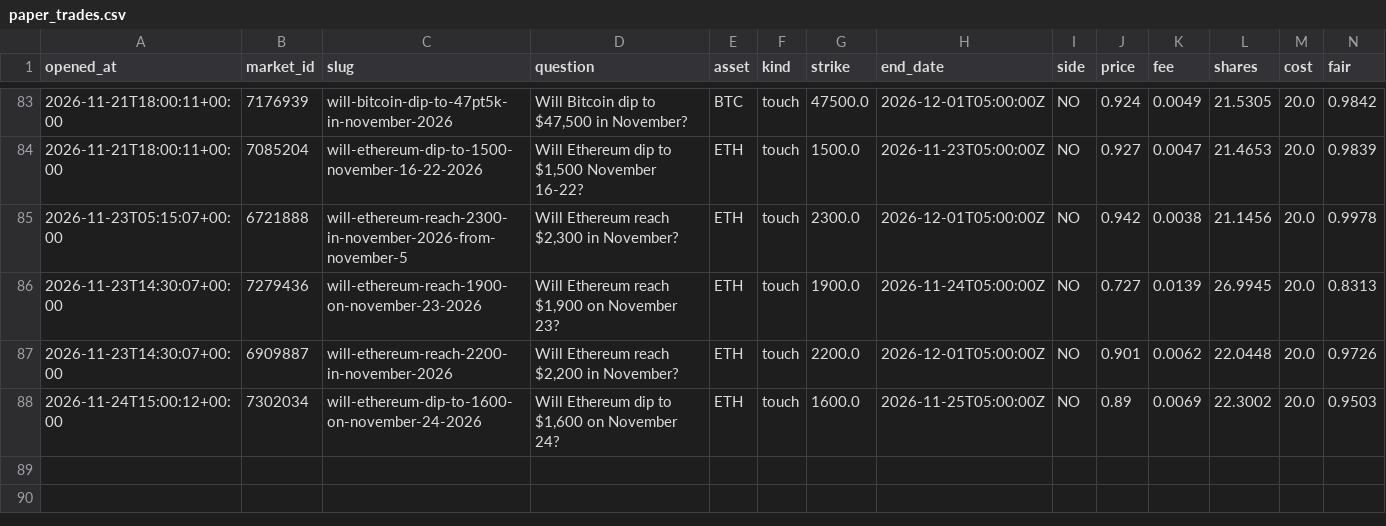
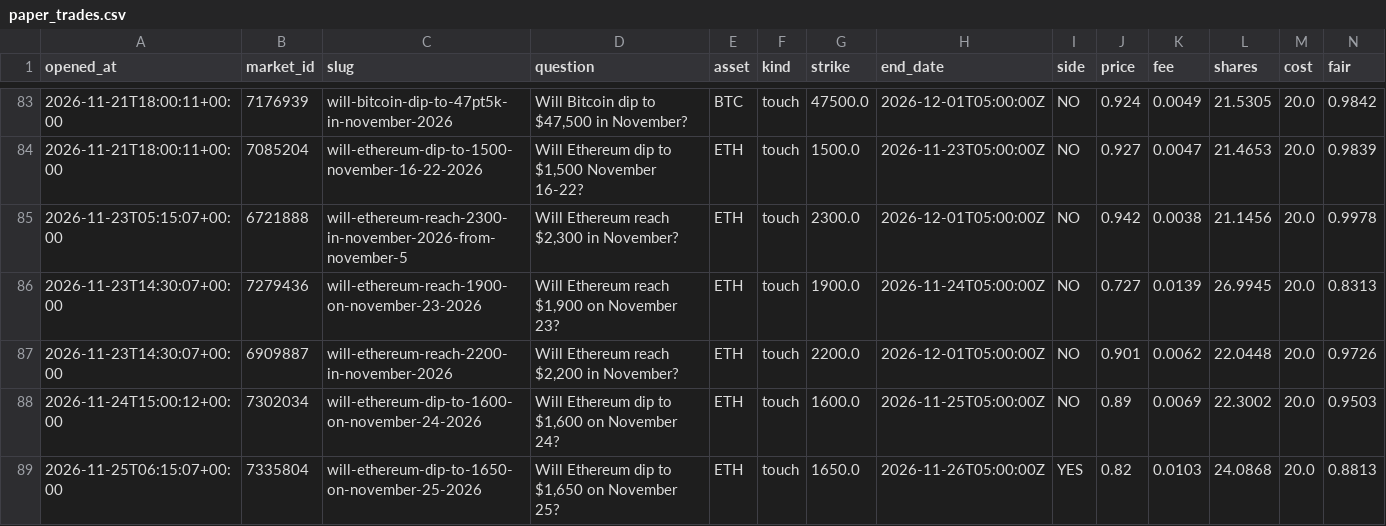
Before and after one commit to Chum1286/polymarket-paper-bot., a CSV file: data_atm/paper_trades.csv, drawn as a sheet; only a part is shown, gaps mark what is left out; rows hold the shown columns only; the diff names each change by its address in the sheet, - before the commit and + after, or states it on an @@ line.

Commit message:
paper bot run 2026-11-25T06:15Z

```diff
--- a/data_atm/paper_trades.csv
+++ b/data_atm/paper_trades.csv
+row 89: 2026-11-25T06:15:07+00:00 | 7335804 | will-ethereum-dip-to-1650-on-november-25-2026 | Will Ethereum dip to $1,650 on November 25? | ETH | touch | 1650.0 | 2026-11-26T05:00:00Z | YES | 0.82 | 0.0103 | 24.0868 | 20.0 | 0.8813
```
Also changed, not shown: 2 other files.
